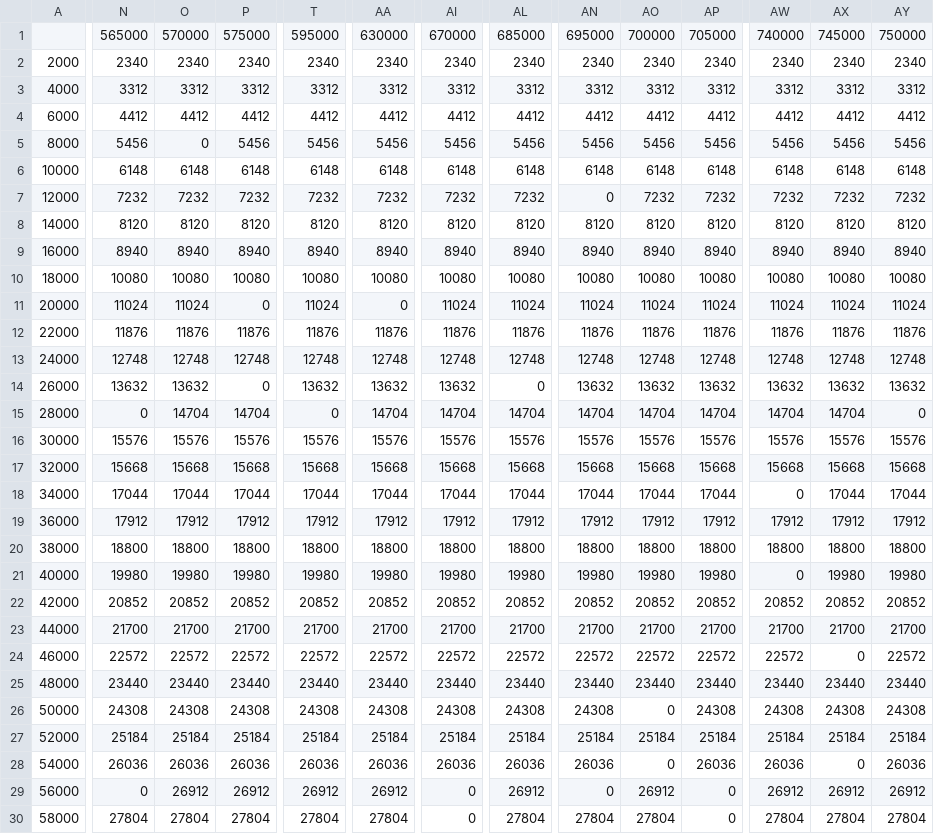
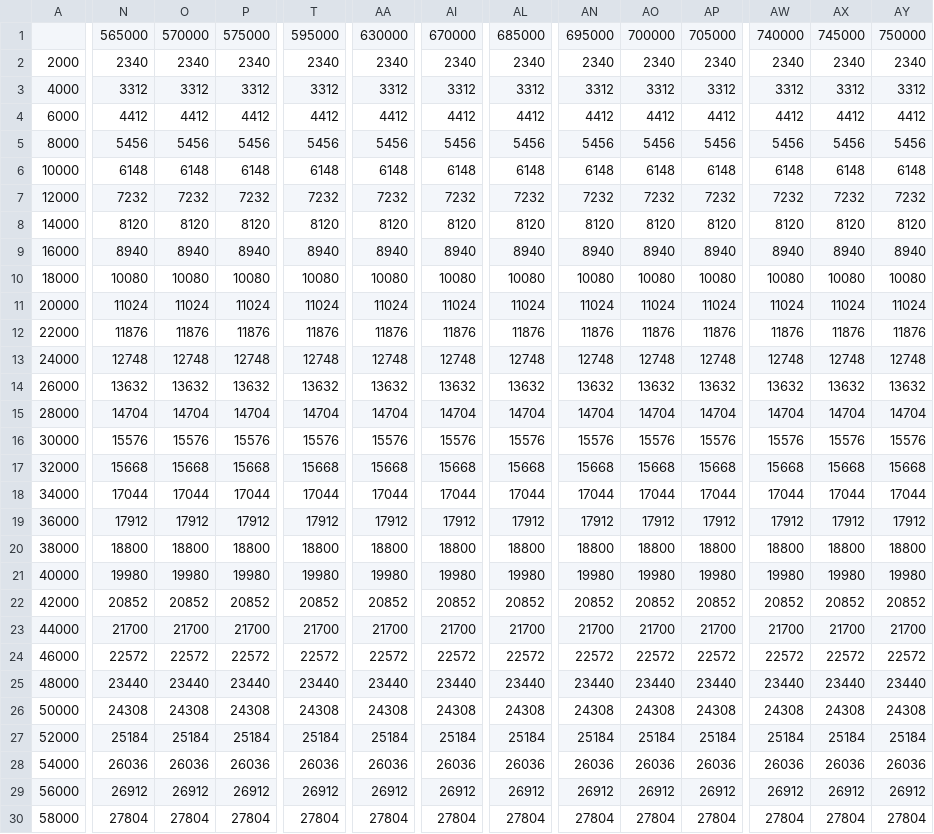
Before and after one commit to Nhat-Thanh/CS523, a CSV file: String_Search/sheet/m_n_TH1_SIZE.csv, drawn as a sheet; only a part is shown, gaps mark what is left out; the diff covers the shown part only; the diff names each change by its address in the sheet, - before the commit and + after, or states it on an @@ line.

```diff
--- a/String_Search/sheet/m_n_TH1_SIZE.csv
+++ b/String_Search/sheet/m_n_TH1_SIZE.csv
-O5: 0
+O5: 5456
-AN7: 0
+AN7: 7232
-P11: 0
+P11: 11024
-AA11: 0
+AA11: 11024
-P14: 0
+P14: 13632
-AL14: 0
+AL14: 13632
-N15: 0
+N15: 14704
-T15: 0
+T15: 14704
-AY15: 0
+AY15: 14704
-AW18: 0
+AW18: 17044
-AW21: 0
+AW21: 19980
-AX24: 0
+AX24: 22572
-AO26: 0
+AO26: 24308
-AO28: 0
+AO28: 26036
-AX28: 0
+AX28: 26036
-N29: 0
+N29: 26912
-AI29: 0
+AI29: 26912
-AN29: 0
+AN29: 26912
-AP29: 0
+AP29: 26912
-AI30: 0
+AI30: 27804
-AP30: 0
+AP30: 27804
```
Also changed, not shown: 75 edited cells elsewhere in this file, String_Search/sheet/m_k_TH1_SIZE.csv, String_Search/sheet/m_k_TH1_VSIZE.csv, 3 other files.
